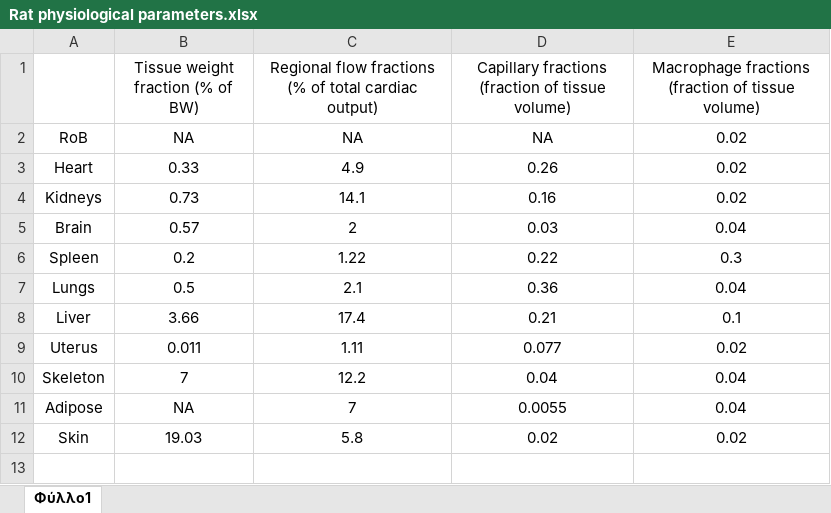
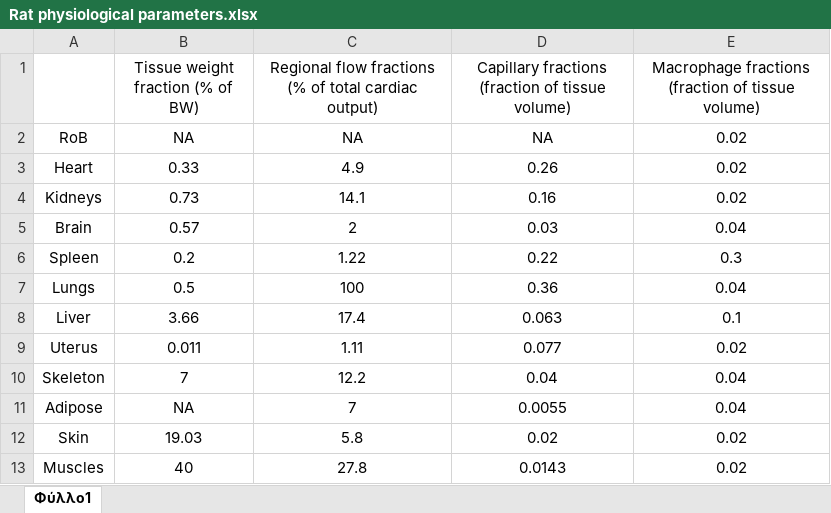
Before and after one commit to vassilismin/thesis, an Excel workbook: Parameters function/Rat physiological parameters.xlsx, sheet Φύλλο1, drawn as a sheet; values as stored, in another font and other column widths than the file's, no borders; the diff names each change by its address in the sheet, - before the commit and + after, or states it on an @@ line.

Commit message:
Add files via upload

```diff
--- a/Parameters function/Rat physiological parameters.xlsx (sheet Φύλλο1)
+++ b/Parameters function/Rat physiological parameters.xlsx (sheet Φύλλο1)
-C7: 2.1
+C7: 100
-D8: 0.21
+D8: 0.063
+row 13: Muscles | 40 | 27.8 | 0.0143 | 0.02
```
